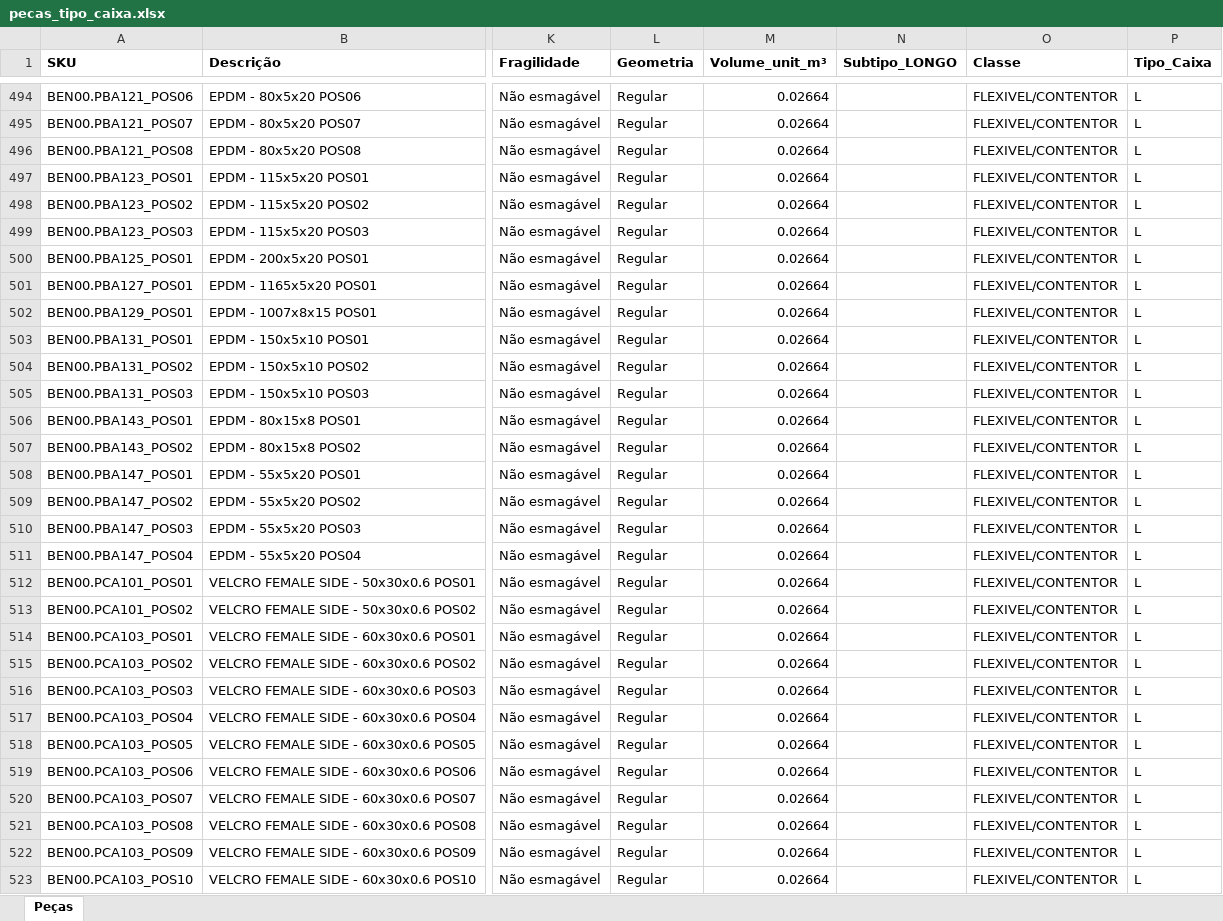
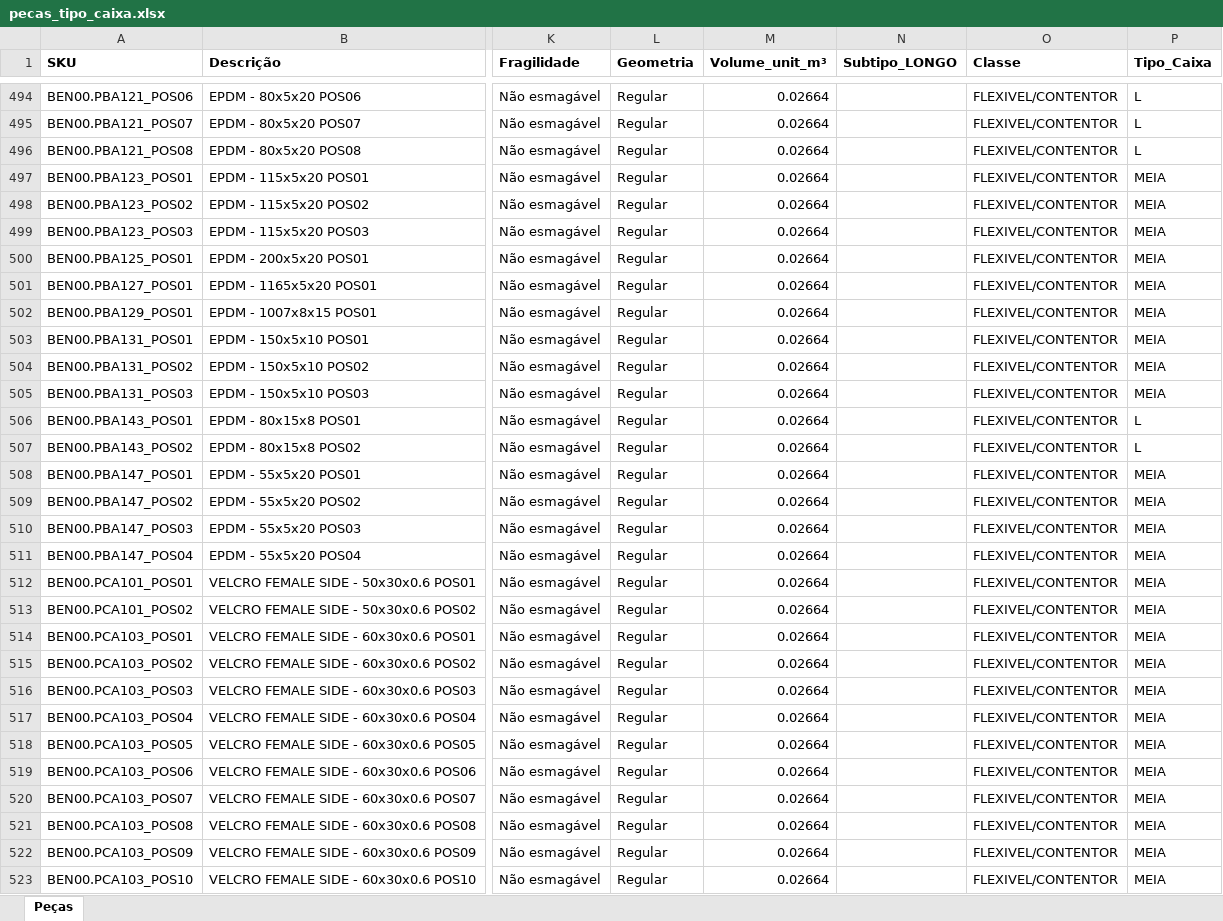
Before and after one commit to rodrigocastrolima/dimensionamento_armazem, an Excel workbook: dados/pecas_tipo_caixa.xlsx, sheet Peças, drawn as a sheet; only a part is shown, gaps mark what is left out; values as stored, in another font and other column widths than the file's, no borders; the diff covers the shown part only; the diff names each change by its address in the sheet, - before the commit and + after, or states it on an @@ line.

```diff
--- a/dados/pecas_tipo_caixa.xlsx (sheet Peças)
+++ b/dados/pecas_tipo_caixa.xlsx (sheet Peças)
-P497:P505 (Tipo_Caixa): L
+P497:P505 (Tipo_Caixa): MEIA
-P508:P523 (Tipo_Caixa): L
+P508:P523 (Tipo_Caixa): MEIA
```
Also changed, not shown: 96 edited cells elsewhere in this sheet, dados/master_data_classificado_v1.xlsx, 1 other file.
